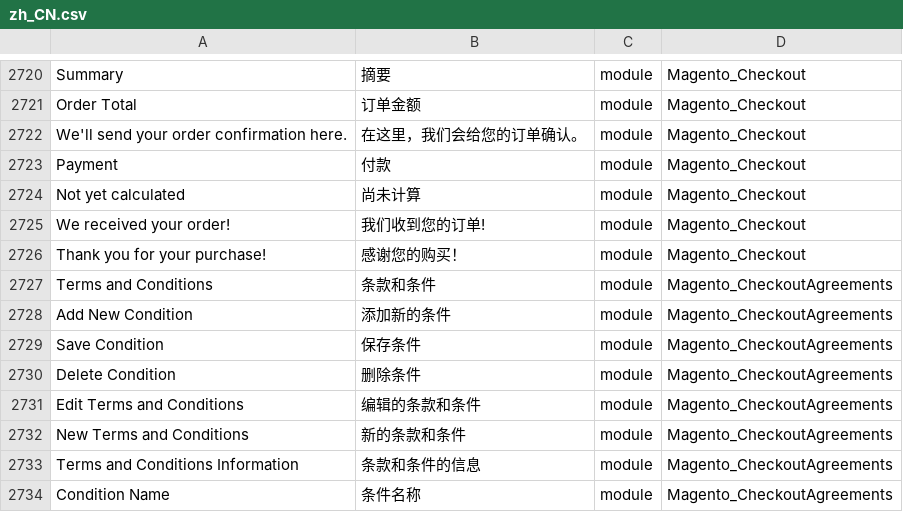
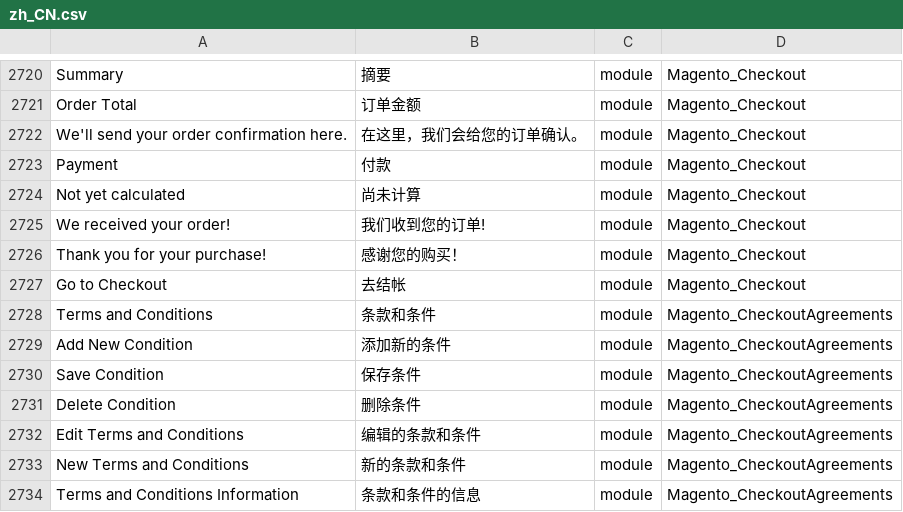
Before and after one commit to mageplaza/magento-2-chinese-language-pack, a CSV file: zh_CN.csv, drawn as a sheet; only a part is shown, gaps mark what is left out; the shorter side is filled out with more unchanged rows; the diff names each change by its address in the sheet, - before the commit and + after, or states it on an @@ line.

Commit message:
Update

```diff
--- a/zh_CN.csv
+++ b/zh_CN.csv
+row 2727: Go to Checkout | 去结帐 | module | Magento_Checkout
```
